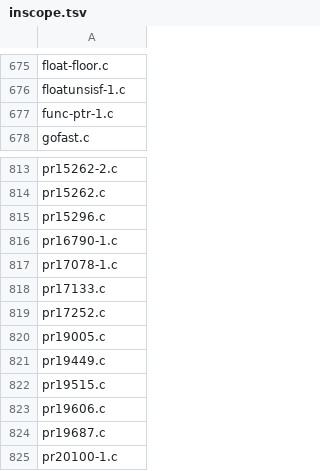
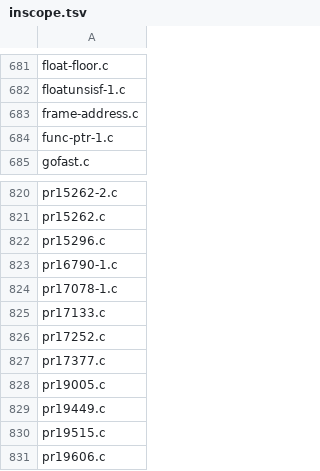
Before and after one commit to wbniv/llvm-mos-65816, a TSV file: examples/65816/torture/inscope.tsv, drawn as a sheet; only a part is shown, gaps mark what is left out; the shorter side is filled out with more unchanged rows; the diff covers the shown part only; the diff names each change by its address in the sheet, - before the commit and + after, or states it on an @@ line.

```diff
--- a/examples/65816/torture/inscope.tsv
+++ b/examples/65816/torture/inscope.tsv
+row 683: frame-address.c
+row 827: pr17377.c
```
Also changed, not shown: 8 added rows and 2 removed rows elsewhere in this file, examples/65816/torture/unsupported.tsv, 10 other files.
